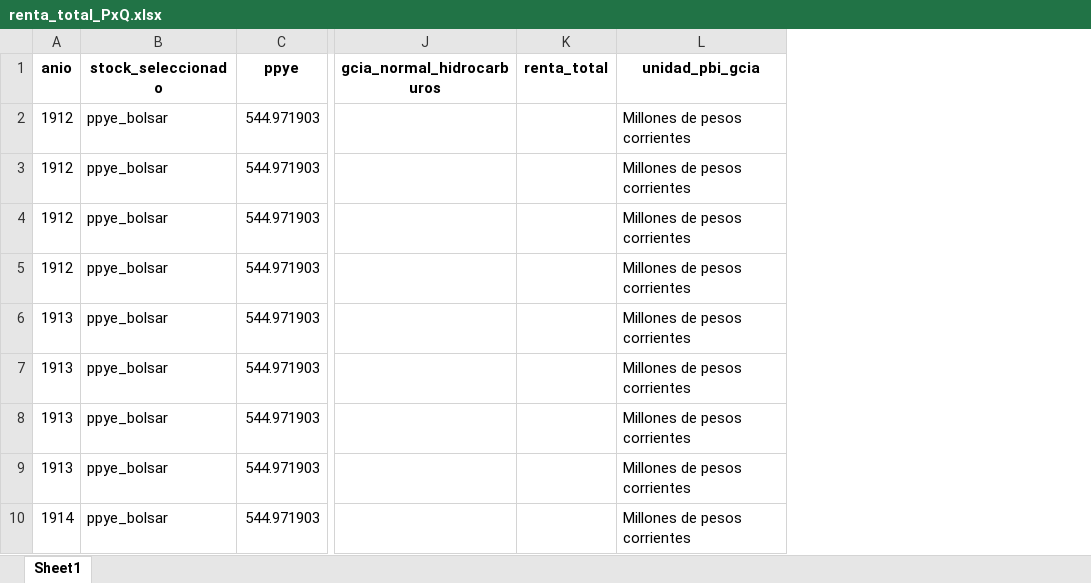
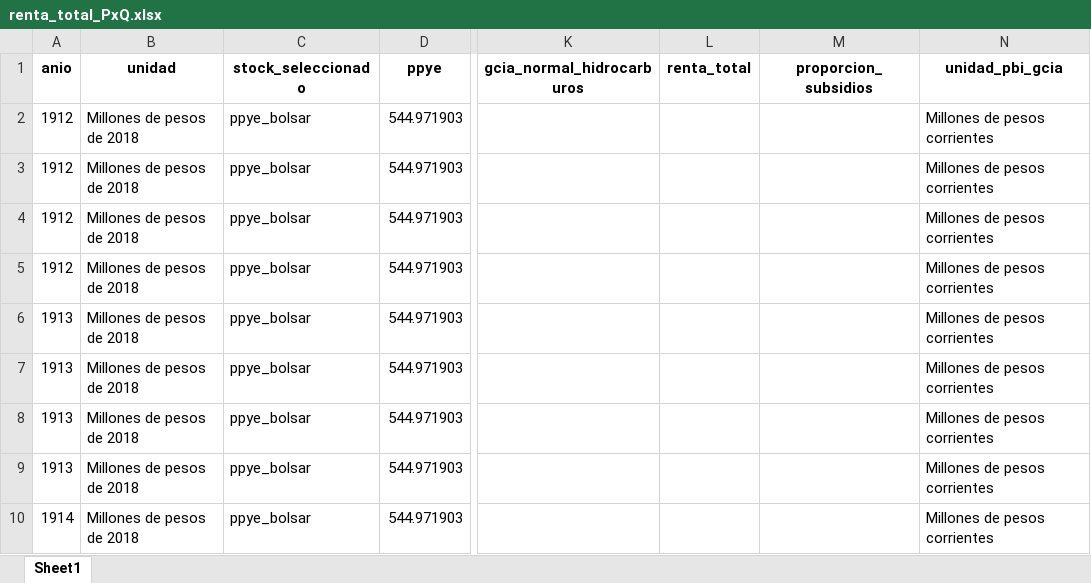
Before and after one commit to mateosuster/pioYPFConicet, an Excel workbook: analisis/resultados/renta_total_PxQ.xlsx, sheet Sheet1, drawn as a sheet; only a part is shown, gaps mark what is left out; values as stored, in another font and other column widths than the file's, no borders; the diff names each change by its address in the sheet, - before the commit and + after, or states it on an @@ line.

```diff
--- a/analisis/resultados/renta_total_PxQ.xlsx (sheet Sheet1)
+++ b/analisis/resultados/renta_total_PxQ.xlsx (sheet Sheet1)
+column B (unidad), rows 2-10: all Millones de pesos de 2018
+column M (proporcion_subsidios), empty
```
Also changed, not shown: analisis/resultados/costos.xlsx, analisis/resultados/pozos.xlsx, 11 other files.
